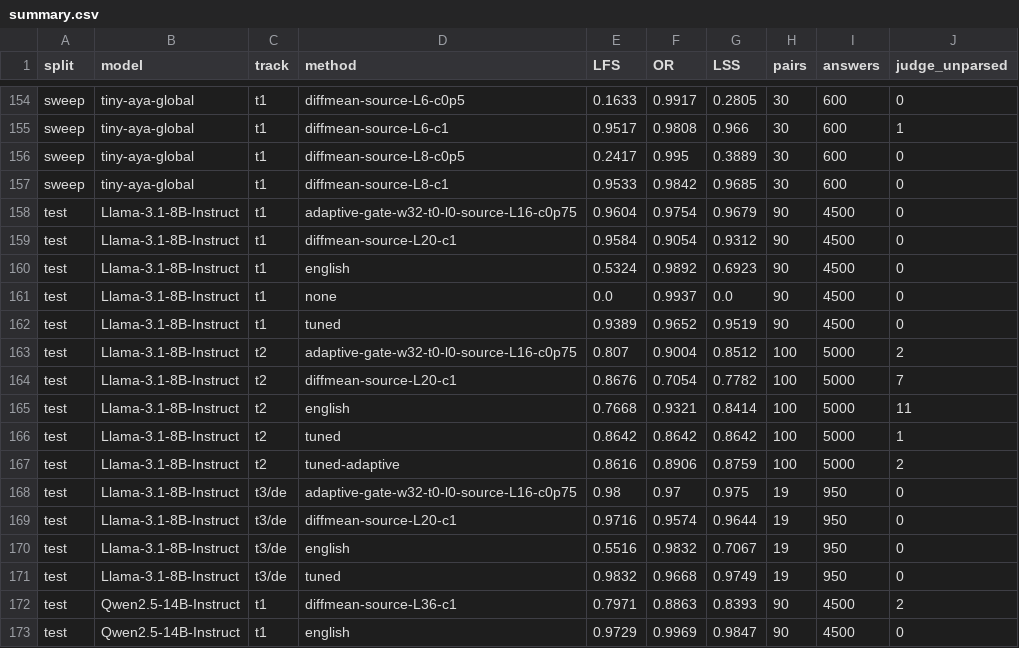
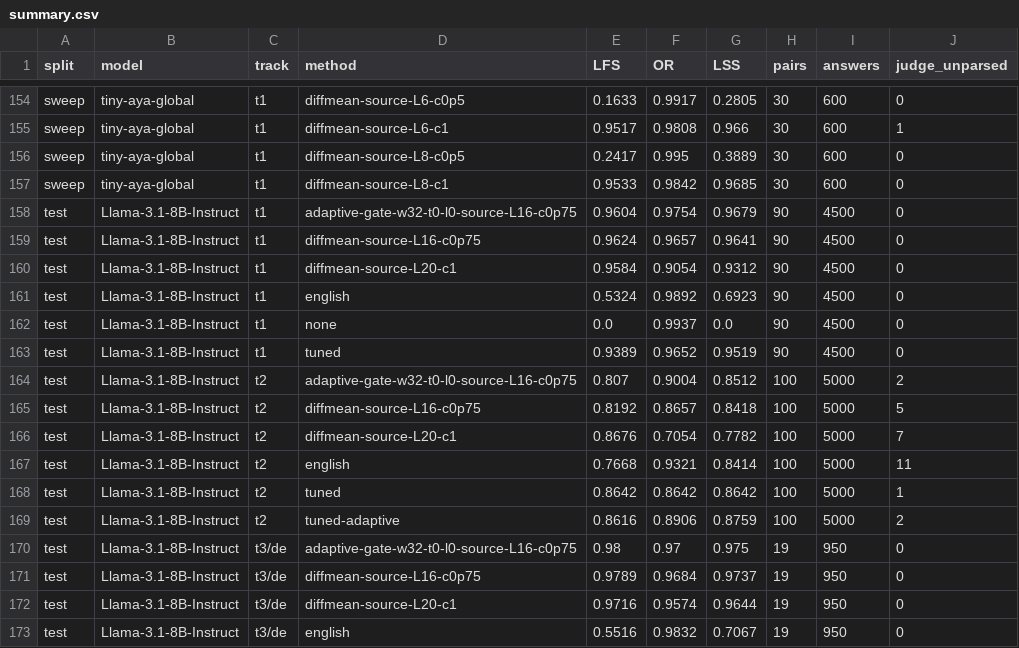
Before and after one commit to Monirules/Adaptive-Activation-Steering-for-Cross-Lingual-Response-Control-in-LLM, a CSV file: results/summary.csv, drawn as a sheet; only a part is shown, gaps mark what is left out; the shorter side is filled out with more unchanged rows.

```diff
--- a/results/summary.csv
+++ b/results/summary.csv
@@ -158,2 +158,3 @@ sweep,tiny-aya-global,t1,diffmean-source-L8-c1,0.9533,0.9842,0.9685,30,600,0
 test,Llama-3.1-8B-Instruct,t1,adaptive-gate-w32-t0-l0-source-L16-c0p75,0.9604,0.9754,0.9679,90,4500,0
+test,Llama-3.1-8B-Instruct,t1,diffmean-source-L16-c0p75,0.9624,0.9657,0.9641,90,4500,0
 test,Llama-3.1-8B-Instruct,t1,diffmean-source-L20-c1,0.9584,0.9054,0.9312,90,4500,0
@@ -163,2 +164,3 @@ test,Llama-3.1-8B-Instruct,t1,tuned,0.9389,0.9652,0.9519,90,4500,0
 test,Llama-3.1-8B-Instruct,t2,adaptive-gate-w32-t0-l0-source-L16-c0p75,0.807,0.9004,0.8512,100,5000,2
+test,Llama-3.1-8B-Instruct,t2,diffmean-source-L16-c0p75,0.8192,0.8657,0.8418,100,5000,5
 test,Llama-3.1-8B-Instruct,t2,diffmean-source-L20-c1,0.8676,0.7054,0.7782,100,5000,7
@@ -168,2 +170,3 @@ test,Llama-3.1-8B-Instruct,t2,tuned-adaptive,0.8616,0.8906,0.8759,100,5000,2
 test,Llama-3.1-8B-Instruct,t3/de,adaptive-gate-w32-t0-l0-source-L16-c0p75,0.98,0.97,0.975,19,950,0
+test,Llama-3.1-8B-Instruct,t3/de,diffmean-source-L16-c0p75,0.9789,0.9684,0.9737,19,950,0
 test,Llama-3.1-8B-Instruct,t3/de,diffmean-source-L20-c1,0.9716,0.9574,0.9644,19,950,0
```
Also changed, not shown: results/by_target.csv, 7 other files.
